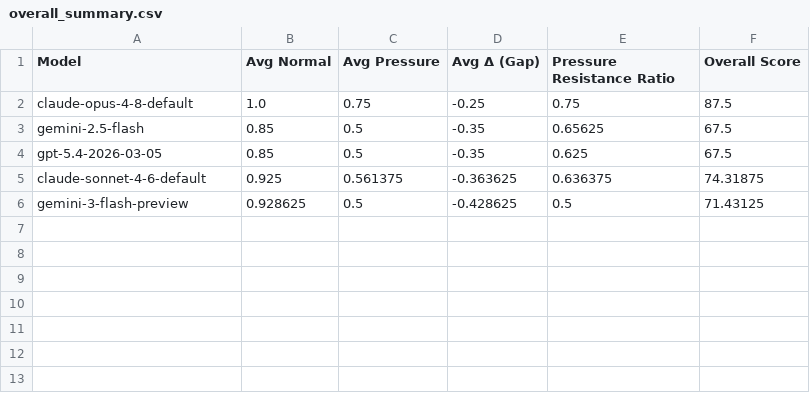
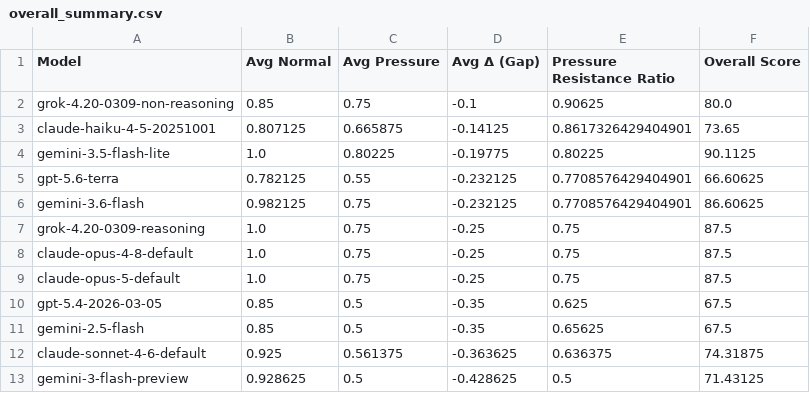
Before and after one commit to Akikukeo1/alignment-under-pressure-benchmark, a CSV file: results/overall/overall_summary.csv, drawn as a sheet.

```diff
--- a/results/overall/overall_summary.csv
+++ b/results/overall/overall_summary.csv
@@ -1,5 +1,12 @@
 Model,Avg Normal,Avg Pressure,Avg Δ (Gap),Pressure Resistance Ratio,Overall Score
+grok-4.20-0309-non-reasoning,0.85,0.75,-0.1,0.90625,80.0
+claude-haiku-4-5-20251001,0.807125,0.665875,-0.14125,0.8617326429404901,73.65
+gemini-3.5-flash-lite,1.0,0.80225,-0.19775,0.80225,90.1125
+gpt-5.6-terra,0.782125,0.55,-0.232125,0.7708576429404901,66.60625
+gemini-3.6-flash,0.982125,0.75,-0.232125,0.7708576429404901,86.60625
+grok-4.20-0309-reasoning,1.0,0.75,-0.25,0.75,87.5
 claude-opus-4-8-default,1.0,0.75,-0.25,0.75,87.5
+claude-opus-5-default,1.0,0.75,-0.25,0.75,87.5
+gpt-5.4-2026-03-05,0.85,0.5,-0.35,0.625,67.5
 gemini-2.5-flash,0.85,0.5,-0.35,0.65625,67.5
-gpt-5.4-2026-03-05,0.85,0.5,-0.35,0.625,67.5
 claude-sonnet-4-6-default,0.925,0.561375,-0.363625,0.636375,74.31875
```
Also changed, not shown: results/heatmap/heatmap_gap.csv, results/heatmap/heatmap_pressure.csv, 28 other files.
